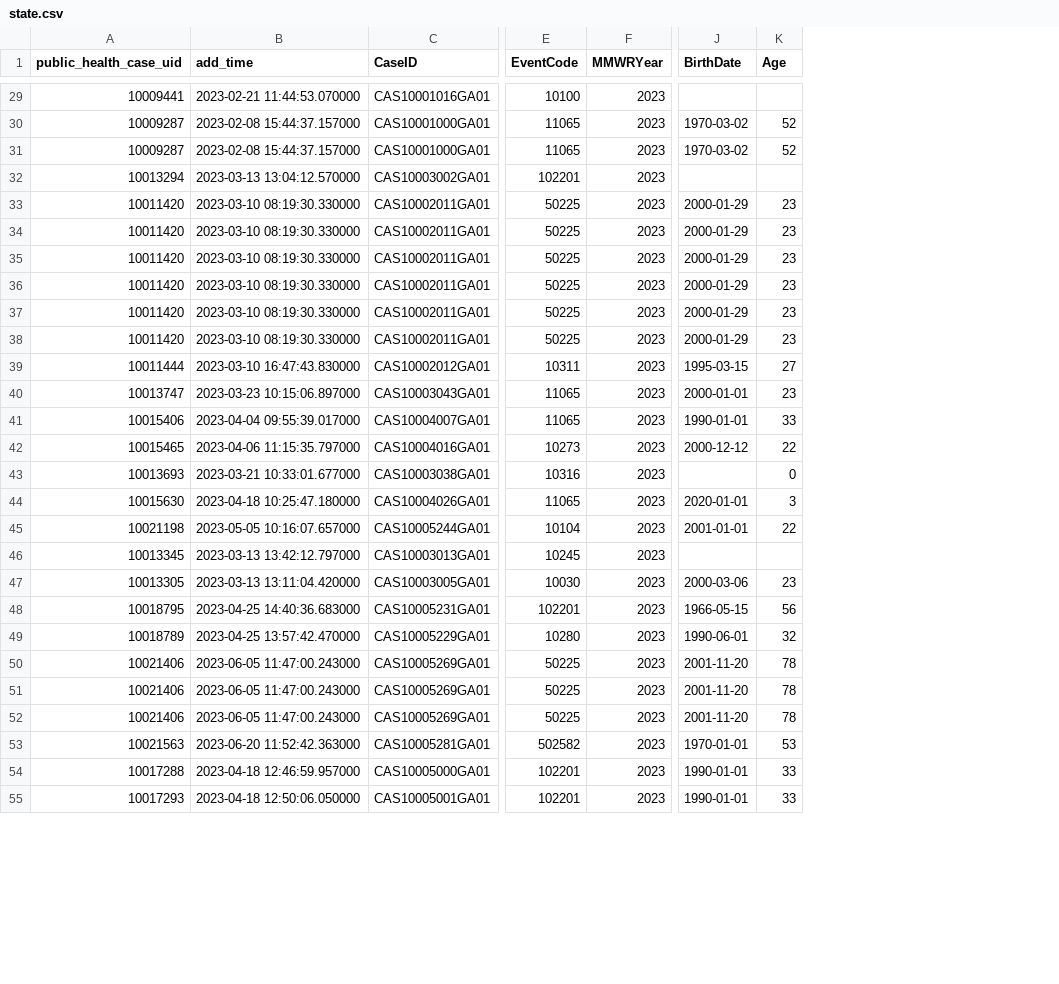
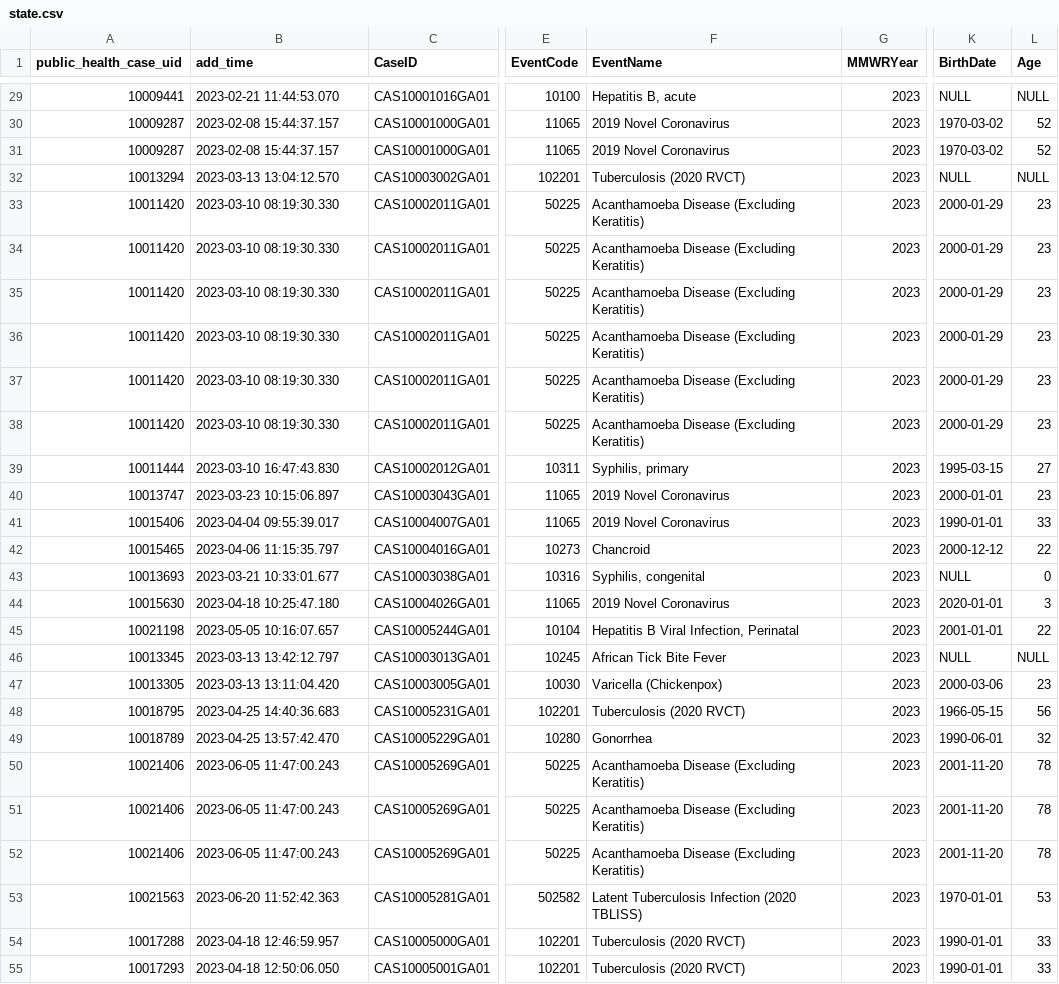
Before and after one commit to waffy1901/JID-3314-CDC-Data-Reconciliation, a CSV file: CDC-Data-Reconciliation-Backend/state.csv, drawn as a sheet; only a part is shown, gaps mark what is left out; addresses are those after the commit; the diff covers the shown part only; the diff names each change by its address in the sheet, - before the commit and + after, or states it on an @@ line.

Commit message:
Added EventName across entire application per Client Request
- Updated Report.jsx to show EventName in the results and stats. Removed unnecessary code as well.
- Also updated the state.csv, cdc.csv, stats.csv, and results.csv to reflect these changes. The sample cdc.csv file will need to be updated with better data to show off the comparison between CDC and State data.

```diff
--- a/CDC-Data-Reconciliation-Backend/state.csv
+++ b/CDC-Data-Reconciliation-Backend/state.csv
+column F (EventName), rows 29-55: Hepatitis B, acute | 2019 Novel Coronavirus | 2019 Novel Coronavirus | Tuberculosis (2020 RVCT) | Acanthamoeba Disease (Excluding Keratitis) | Acanthamoeba Disease (Excluding Keratitis) | Acanthamoeba Disease (Excluding Keratitis) | Acanthamoeba Disease (Excluding Keratitis) | Acanthamoeba Disease (Excluding Keratitis) | Acanthamoeba Disease (Excluding Keratitis) | Syphilis, primary | 2019 Novel Coronavirus | 2019 Novel Coronavirus | Chancroid | Syphilis, congenital | 2019 Novel Coronavirus | Hepatitis B Viral Infection, Perinatal | African Tick Bite Fever | Varicella (Chickenpox) | Tuberculosis (2020 RVCT) | Gonorrhea | Acanthamoeba Disease (Excluding Keratitis) | Acanthamoeba Disease (Excluding Keratitis) | Acanthamoeba Disease (Excluding Keratitis) | Latent Tuberculosis Infection (2020 TBLISS) | Tuberculosis (2020 RVCT) | Tuberculosis (2020 RVCT)
-B29 (add_time): 2023-02-21 11:44:53.070000
+B29 (add_time): 2023-02-21 11:44:53.070
-K29 (BirthDate): (empty)
+K29 (BirthDate): NULL
-L29 (Age): (empty)
+L29 (Age): NULL
-B30:B31 (add_time): 2023-02-08 15:44:37.157000
+B30:B31 (add_time): 2023-02-08 15:44:37.157
-B32 (add_time): 2023-03-13 13:04:12.570000
+B32 (add_time): 2023-03-13 13:04:12.570
-K32 (BirthDate): (empty)
+K32 (BirthDate): NULL
-L32 (Age): (empty)
+L32 (Age): NULL
-B33:B38 (add_time): 2023-03-10 08:19:30.330000
+B33:B38 (add_time): 2023-03-10 08:19:30.330
-B39 (add_time): 2023-03-10 16:47:43.830000
+B39 (add_time): 2023-03-10 16:47:43.830
-B40 (add_time): 2023-03-23 10:15:06.897000
+B40 (add_time): 2023-03-23 10:15:06.897
-B41 (add_time): 2023-04-04 09:55:39.017000
+B41 (add_time): 2023-04-04 09:55:39.017
-B42 (add_time): 2023-04-06 11:15:35.797000
+B42 (add_time): 2023-04-06 11:15:35.797
-B43 (add_time): 2023-03-21 10:33:01.677000
+B43 (add_time): 2023-03-21 10:33:01.677
-K43 (BirthDate): (empty)
+K43 (BirthDate): NULL
-B44 (add_time): 2023-04-18 10:25:47.180000
+B44 (add_time): 2023-04-18 10:25:47.180
-B45 (add_time): 2023-05-05 10:16:07.657000
+B45 (add_time): 2023-05-05 10:16:07.657
-B46 (add_time): 2023-03-13 13:42:12.797000
+B46 (add_time): 2023-03-13 13:42:12.797
-K46 (BirthDate): (empty)
+K46 (BirthDate): NULL
-L46 (Age): (empty)
+L46 (Age): NULL
-B47 (add_time): 2023-03-13 13:11:04.420000
+B47 (add_time): 2023-03-13 13:11:04.420
-B48 (add_time): 2023-04-25 14:40:36.683000
+B48 (add_time): 2023-04-25 14:40:36.683
-B49 (add_time): 2023-04-25 13:57:42.470000
+B49 (add_time): 2023-04-25 13:57:42.470
-B50:B52 (add_time): 2023-06-05 11:47:00.243000
+B50:B52 (add_time): 2023-06-05 11:47:00.243
-B53 (add_time): 2023-06-20 11:52:42.363000
+B53 (add_time): 2023-06-20 11:52:42.363
-B54 (add_time): 2023-04-18 12:46:59.957000
+B54 (add_time): 2023-04-18 12:46:59.957
-B55 (add_time): 2023-04-18 12:50:06.050000
+B55 (add_time): 2023-04-18 12:50:06.050
```
Also changed, not shown: 49 edited cells elsewhere in this file, CDC-Data-Reconciliation-Backend/cdc.csv, CDC-Data-Reconciliation-Backend/results.csv, 6 other files.
